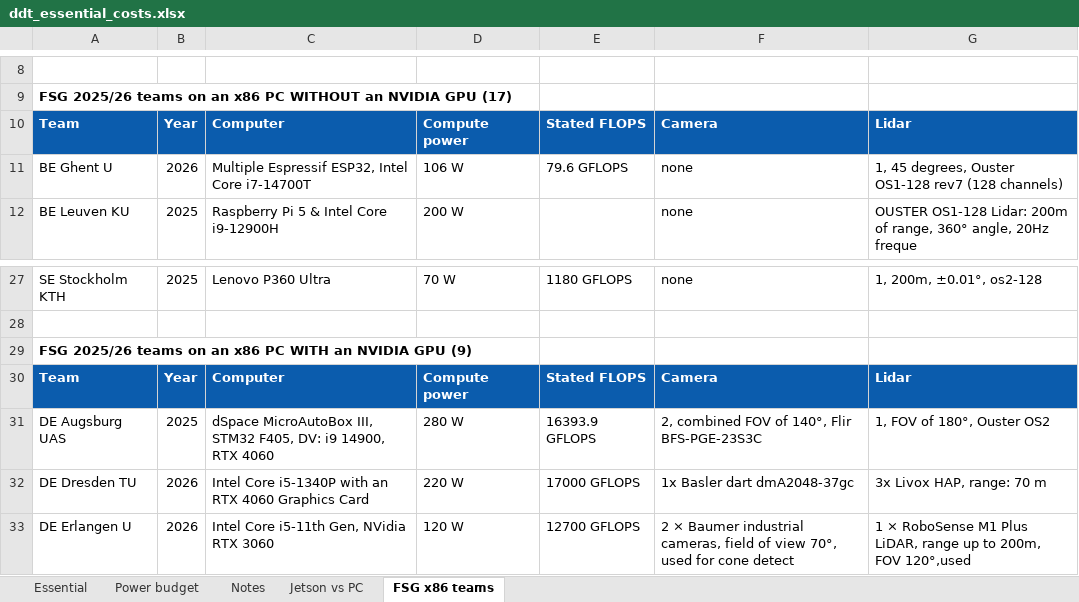
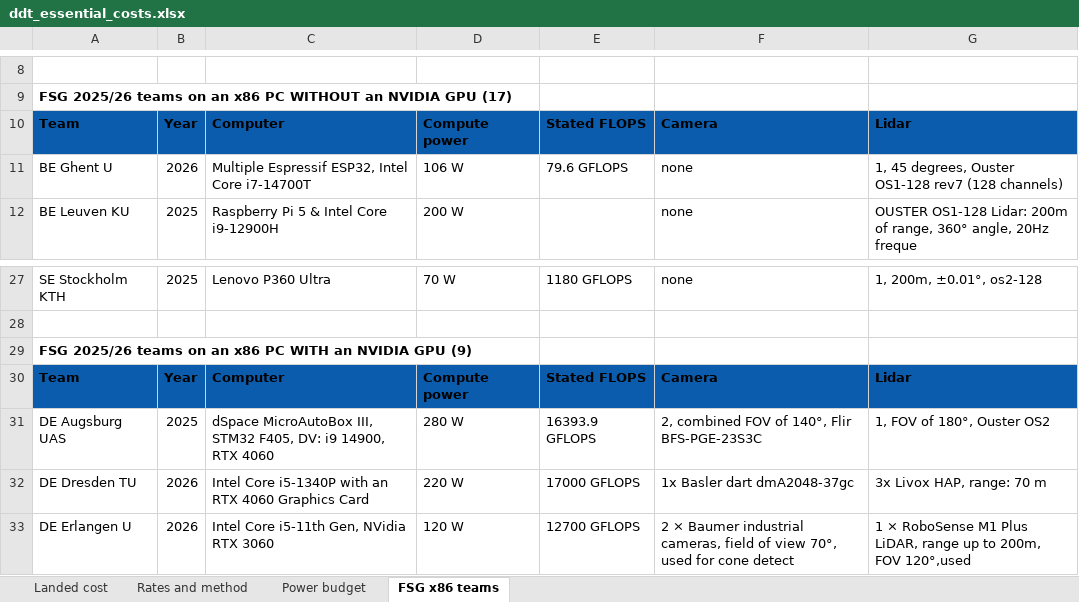
Before and after one commit to KiranGunathilaka/ddt_research, an Excel workbook: xlsx/ddt_essential_costs.xlsx, sheet FSG x86 teams, drawn as a sheet; only a part is shown, gaps mark what is left out; values as stored, in another font and other column widths than the file's, no borders; the diff names each change by its address in the sheet, - before the commit and + after, or states it on an @@ line.

Commit message:
Add the MIO-5379 compute material, the lidar statistics and resolution docs, the hardware, overview and detailed architecture figures, and update the other docs, figures and cost workbook.

```diff
--- a/xlsx/ddt_essential_costs.xlsx (sheet FSG x86 teams)
+++ b/xlsx/ddt_essential_costs.xlsx (sheet FSG x86 teams)
-sheet tab: Essential
+sheet tab: Landed cost
-sheet tab: Notes
-sheet tab: Jetson vs PC
+sheet tab: Rates and method
-A10:G10 text colour: #FFFFFF
+A10:G10 text colour: black
-A30:G30 text colour: #FFFFFF
+A30:G30 text colour: black
```
Also changed, not shown: sheet Landed cost, sheet Power budget, formulas that keep their value, 48 other files.
